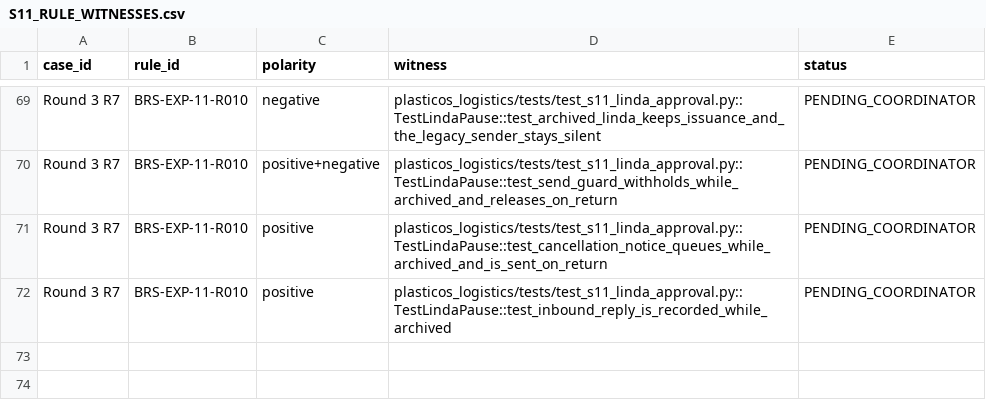
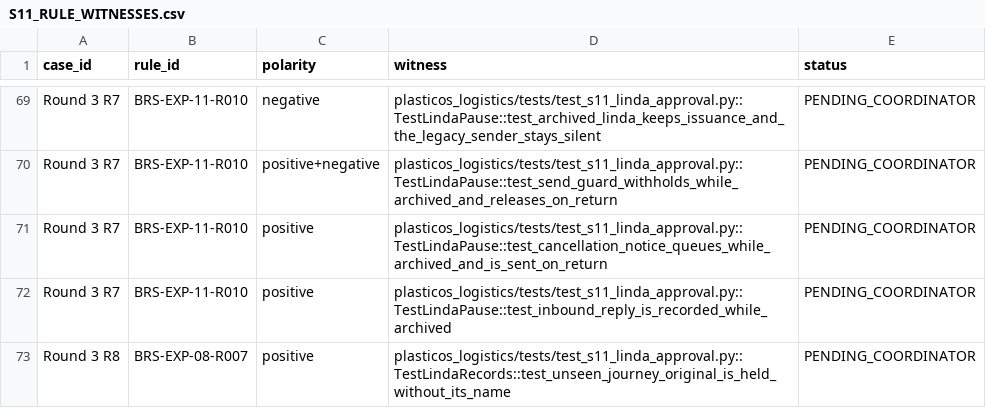
Before and after one commit to cryptoxdog/IB-Odoo_19, a CSV file: docs/campaigns/future-add-ons/PlasticOS_Export/EVIDENCE/S11/S11_RULE_WITNESSES.csv, drawn as a sheet; only a part is shown, gaps mark what is left out.

```diff
--- a/docs/campaigns/future-add-ons/PlasticOS_Export/EVIDENCE/S11/S11_RULE_WITNESSES.csv
+++ b/docs/campaigns/future-add-ons/PlasticOS_Export/EVIDENCE/S11/S11_RULE_WITNESSES.csv
@@ -72 +72,2 @@ Round 3 R7,BRS-EXP-11-R010,positive,plasticos_logistics/tests/test_s11_linda_app
 Round 3 R7,BRS-EXP-11-R010,positive,plasticos_logistics/tests/test_s11_linda_approval.py::TestLindaPause::test_inbound_reply_is_recorded_while_archived,PENDING_COORDINATOR
+Round 3 R8,BRS-EXP-08-R007,positive,plasticos_logistics/tests/test_s11_linda_approval.py::TestLindaRecords::test_unseen_journey_original_is_held_without_its_name,PENDING_COORDINATOR
```
Also changed, not shown: 5 other files.
